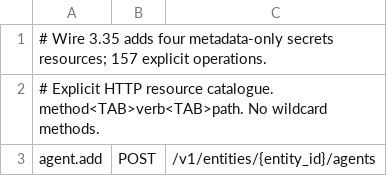
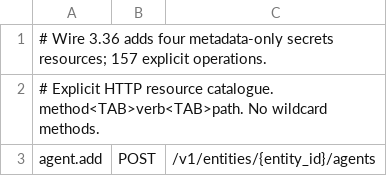
Before and after one commit to ZechCodes/build, a TSV file: bridge/src/http/routes/resources.tsv, drawn as a sheet; only a part is shown.

Commit message:
Advance secrets wire to 3.36 and retain bounded-read contract pins

```diff
--- a/bridge/src/http/routes/resources.tsv
+++ b/bridge/src/http/routes/resources.tsv
@@ -1,2 +1,2 @@
-# Wire 3.35 adds four metadata-only secrets resources; 157 explicit operations.
+# Wire 3.36 adds four metadata-only secrets resources; 157 explicit operations.
 # Explicit HTTP resource catalogue. method<TAB>verb<TAB>path. No wildcard methods.
```
Also changed, not shown: 17 other files.
